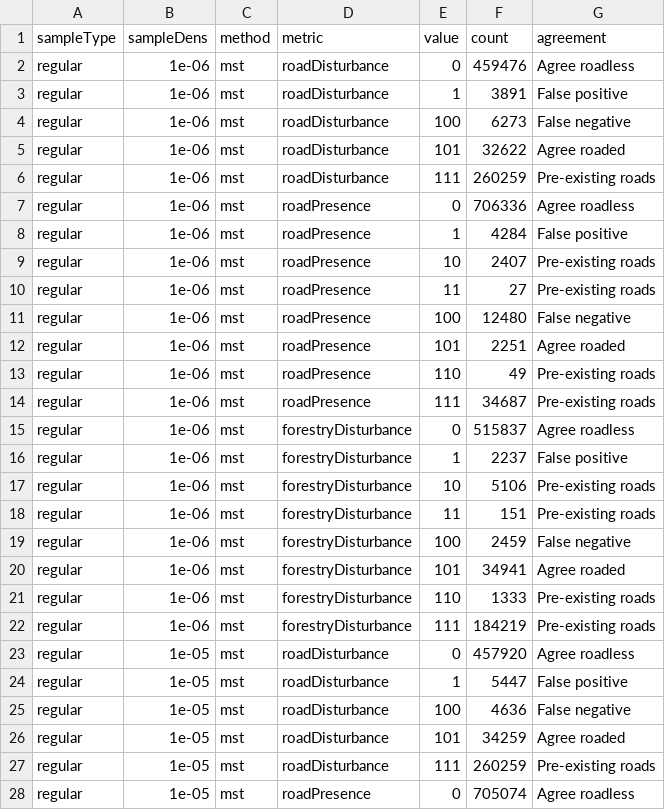
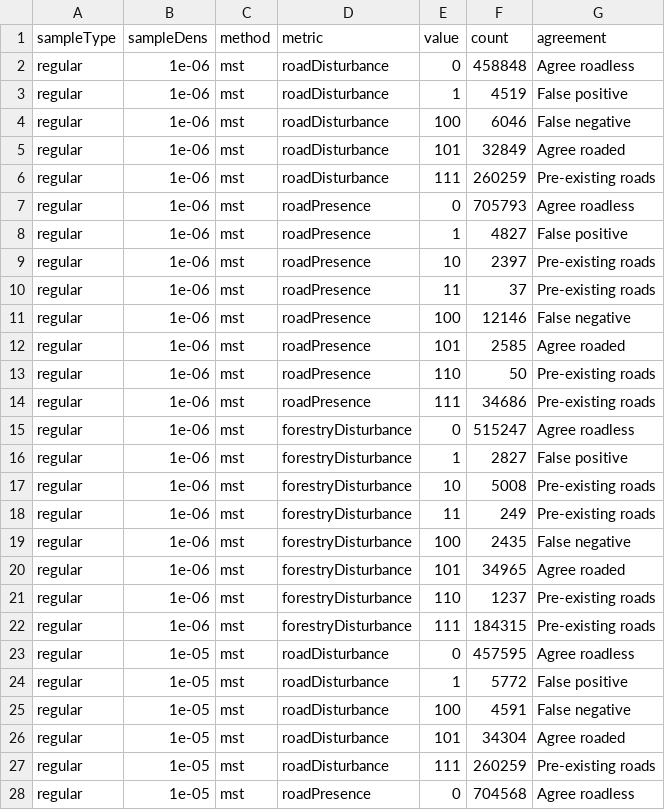
Before and after one commit to LandSciTech/RoadPaper, a CSV file: analysis/data/derived_data/TSA27_real_cuts/dem/agree_table.csv, drawn as a sheet; only a part is shown; the diff covers the shown part only.

```diff
--- a/analysis/data/derived_data/TSA27_real_cuts/dem/agree_table.csv
+++ b/analysis/data/derived_data/TSA27_real_cuts/dem/agree_table.csv
@@ -1,28 +1,28 @@
 "sampleType","sampleDens","method","metric","value","count","agreement"
-"regular","1e-06","mst","roadDisturbance",0,459476,"Agree roadless"
-"regular","1e-06","mst","roadDisturbance",1,3891,"False positive"
-"regular","1e-06","mst","roadDisturbance",100,6273,"False negative"
-"regular","1e-06","mst","roadDisturbance",101,32622,"Agree roaded"
+"regular","1e-06","mst","roadDisturbance",0,458848,"Agree roadless"
+"regular","1e-06","mst","roadDisturbance",1,4519,"False positive"
+"regular","1e-06","mst","roadDisturbance",100,6046,"False negative"
+"regular","1e-06","mst","roadDisturbance",101,32849,"Agree roaded"
 "regular","1e-06","mst","roadDisturbance",111,260259,"Pre-existing roads"
-"regular","1e-06","mst","roadPresence",0,706336,"Agree roadless"
-"regular","1e-06","mst","roadPresence",1,4284,"False positive"
-"regular","1e-06","mst","roadPresence",10,2407,"Pre-existing roads"
-"regular","1e-06","mst","roadPresence",11,27,"Pre-existing roads"
-"regular","1e-06","mst","roadPresence",100,12480,"False negative"
-"regular","1e-06","mst","roadPresence",101,2251,"Agree roaded"
-"regular","1e-06","mst","roadPresence",110,49,"Pre-existing roads"
-"regular","1e-06","mst","roadPresence",111,34687,"Pre-existing roads"
-"regular","1e-06","mst","forestryDisturbance",0,515837,"Agree roadless"
-"regular","1e-06","mst","forestryDisturbance",1,2237,"False positive"
-"regular","1e-06","mst","forestryDisturbance",10,5106,"Pre-existing roads"
-"regular","1e-06","mst","forestryDisturbance",11,151,"Pre-existing roads"
-"regular","1e-06","mst","forestryDisturbance",100,2459,"False negative"
-"regular","1e-06","mst","forestryDisturbance",101,34941,"Agree roaded"
-"regular","1e-06","mst","forestryDisturbance",110,1333,"Pre-existing roads"
-"regular","1e-06","mst","forestryDisturbance",111,184219,"Pre-existing roads"
-"regular","1e-05","mst","roadDisturbance",0,457920,"Agree roadless"
-"regular","1e-05","mst","roadDisturbance",1,5447,"False positive"
-"regular","1e-05","mst","roadDisturbance",100,4636,"False negative"
-"regular","1e-05","mst","roadDisturbance",101,34259,"Agree roaded"
+"regular","1e-06","mst","roadPresence",0,705793,"Agree roadless"
+"regular","1e-06","mst","roadPresence",1,4827,"False positive"
+"regular","1e-06","mst","roadPresence",10,2397,"Pre-existing roads"
+"regular","1e-06","mst","roadPresence",11,37,"Pre-existing roads"
+"regular","1e-06","mst","roadPresence",100,12146,"False negative"
+"regular","1e-06","mst","roadPresence",101,2585,"Agree roaded"
+"regular","1e-06","mst","roadPresence",110,50,"Pre-existing roads"
+"regular","1e-06","mst","roadPresence",111,34686,"Pre-existing roads"
+"regular","1e-06","mst","forestryDisturbance",0,515247,"Agree roadless"
+"regular","1e-06","mst","forestryDisturbance",1,2827,"False positive"
+"regular","1e-06","mst","forestryDisturbance",10,5008,"Pre-existing roads"
+"regular","1e-06","mst","forestryDisturbance",11,249,"Pre-existing roads"
+"regular","1e-06","mst","forestryDisturbance",100,2435,"False negative"
+"regular","1e-06","mst","forestryDisturbance",101,34965,"Agree roaded"
+"regular","1e-06","mst","forestryDisturbance",110,1237,"Pre-existing roads"
+"regular","1e-06","mst","forestryDisturbance",111,184315,"Pre-existing roads"
+"regular","1e-05","mst","roadDisturbance",0,457595,"Agree roadless"
+"regular","1e-05","mst","roadDisturbance",1,5772,"False positive"
+"regular","1e-05","mst","roadDisturbance",100,4591,"False negative"
+"regular","1e-05","mst","roadDisturbance",101,34304,"Agree roaded"
 "regular","1e-05","mst","roadDisturbance",111,260259,"Pre-existing roads"
-"regular","1e-05","mst","roadPresence",0,705074,"Agree roadless"
+"regular","1e-05","mst","roadPresence",0,704568,"Agree roadless"
```
Also changed, not shown: 89 edited cells elsewhere in this file, analysis/data/derived_data/TSA27/dem/agree_table.csv, analysis/data/derived_data/TSA27/dem/mean_table.csv, 10 other files.
